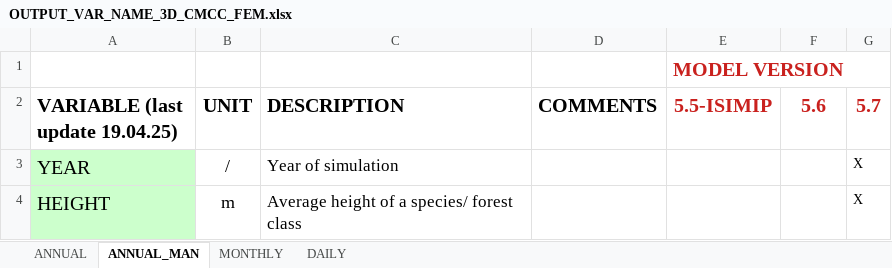
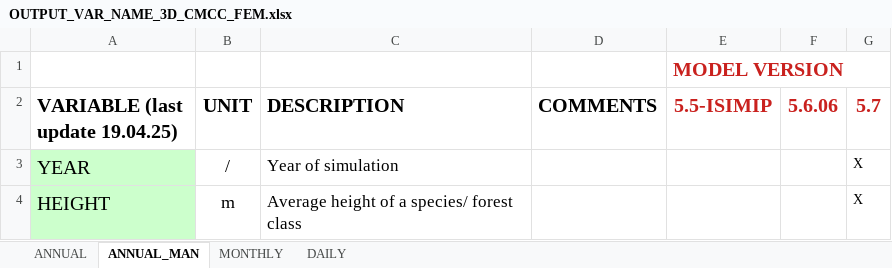
Before and after one commit to Forest-Modelling-Lab/MODEL_STARTUP, an Excel workbook: INPUT_OUTPUT_FILES/OUTPUT_VAR_NAME_3D_CMCC_FEM.xlsx, sheet ANNUAL_MAN, drawn as a sheet; only a part is shown; values as stored, in another font and other column widths than the file's, no borders; the diff names each change by its address in the sheet, - before the commit and + after, or states it on an @@ line.

```diff
--- a/INPUT_OUTPUT_FILES/OUTPUT_VAR_NAME_3D_CMCC_FEM.xlsx (sheet ANNUAL_MAN)
+++ b/INPUT_OUTPUT_FILES/OUTPUT_VAR_NAME_3D_CMCC_FEM.xlsx (sheet ANNUAL_MAN)
-F2: 5.6
+F2: 5.6.06
```
Also changed, not shown: sheet MONTHLY, sheet DAILY, sheet ANNUAL.
